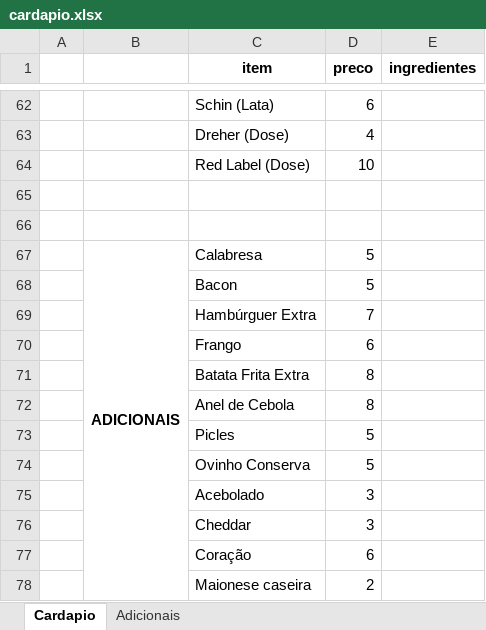
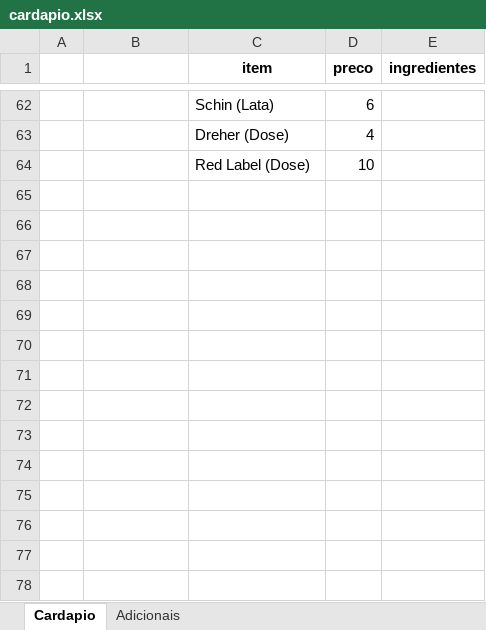
Before and after one commit to tadaieskidaniel-alt/AmericanLanches, an Excel workbook: static/cardapio.xlsx, sheet Cardapio, drawn as a sheet; only a part is shown, gaps mark what is left out; values as stored, in another font and other column widths than the file's, no borders; the diff names each change by its address in the sheet, - before the commit and + after, or states it on an @@ line.

Commit message:
Atualiza planilhas e código com novos pedidos

```diff
--- a/static/cardapio.xlsx (sheet Cardapio)
+++ b/static/cardapio.xlsx (sheet Cardapio)
-row 65: (empty)
-row 66: (empty)
-row 67:  | ADICIONAIS | Calabresa | 5
-row 68:  |  | Bacon | 5
-row 69:  |  | Hambúrguer Extra | 7
-row 70:  |  | Frango | 6
-row 71:  |  | Batata Frita Extra | 8
-row 72:  |  | Anel de Cebola | 8
-row 73:  |  | Picles | 5
-row 74:  |  | Ovinho Conserva | 5
-row 75:  |  | Acebolado | 3
-row 76:  |  | Cheddar | 3
-row 77:  |  | Coração | 6
-row 78:  |  | Maionese caseira | 2
```
